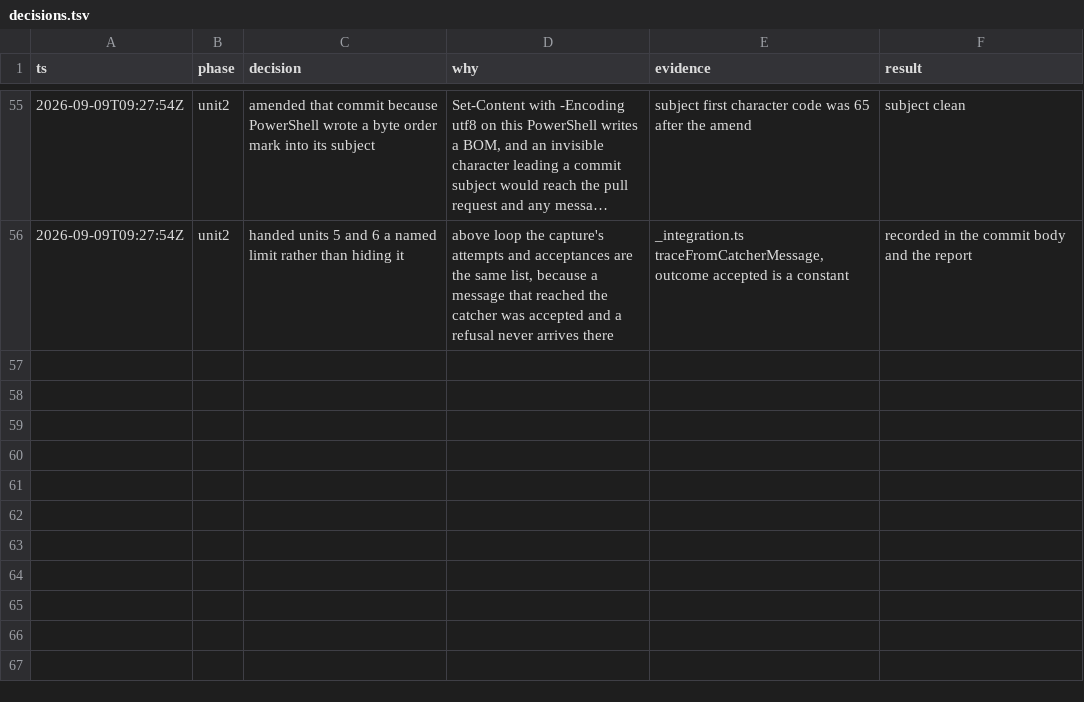
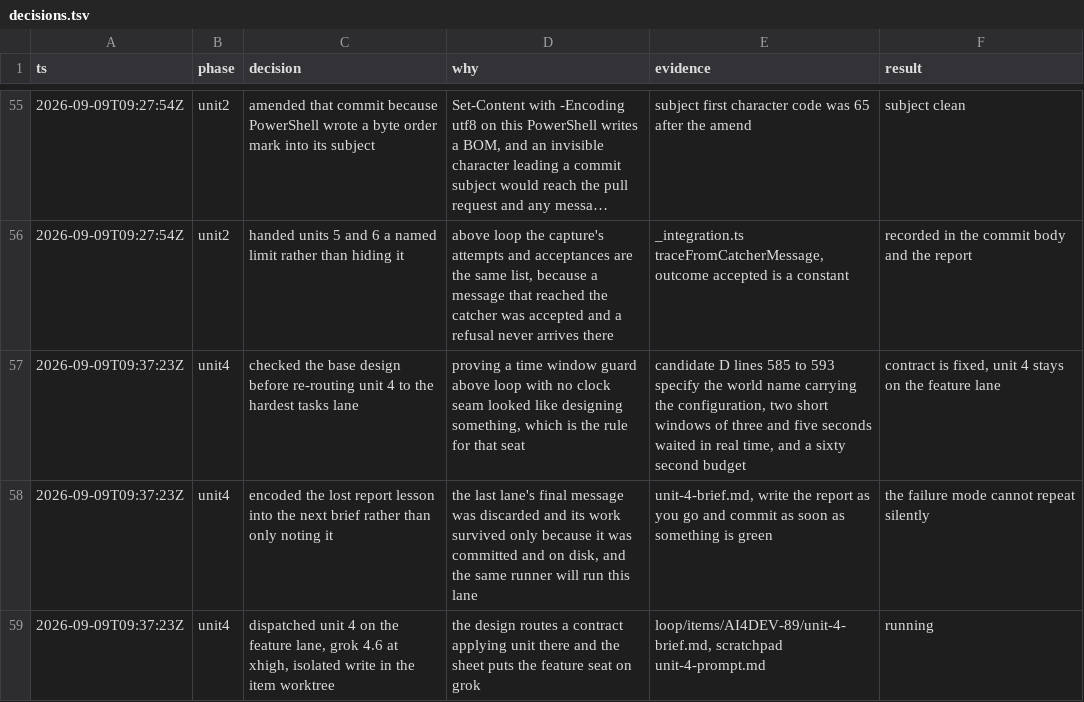
Before and after one commit to nirdrang/ai4good, a TSV file: loop/items/AI4DEV-89/decisions.tsv, drawn as a sheet; only a part is shown, gaps mark what is left out; long unchanged cells end in …; the diff names each change by its address in the sheet, - before the commit and + after, or states it on an @@ line.

```diff
--- a/loop/items/AI4DEV-89/decisions.tsv
+++ b/loop/items/AI4DEV-89/decisions.tsv
+row 57: 2026-09-09T09:37:23Z | unit4 | checked the base design before re-routing unit 4 to the hardest tasks lane | proving a time window guard above loop with no clock seam looked like designing something, which is the rule for that seat | candidate D lines 585 to 593 specify the world name carrying the configuration, two short windows of three and five seconds waited in real time, and a sixty second budget | contract is fixed, unit 4 stays on the feature lane
+row 58: 2026-09-09T09:37:23Z | unit4 | encoded the lost report lesson into the next brief rather than only noting it | the last lane's final message was discarded and its work survived only because it was committed and on disk, and the same runner will run this lane | unit-4-brief.md, write the report as you go and commit as soon as something is green | the failure mode cannot repeat silently
+row 59: 2026-09-09T09:37:23Z | unit4 | dispatched unit 4 on the feature lane, grok 4.6 at xhigh, isolated write in the item worktree | the design routes a contract applying unit there and the sheet puts the feature seat on grok | loop/items/AI4DEV-89/unit-4-brief.md, scratchpad unit-4-prompt.md | running
```
Also changed, not shown: 1 other file.
